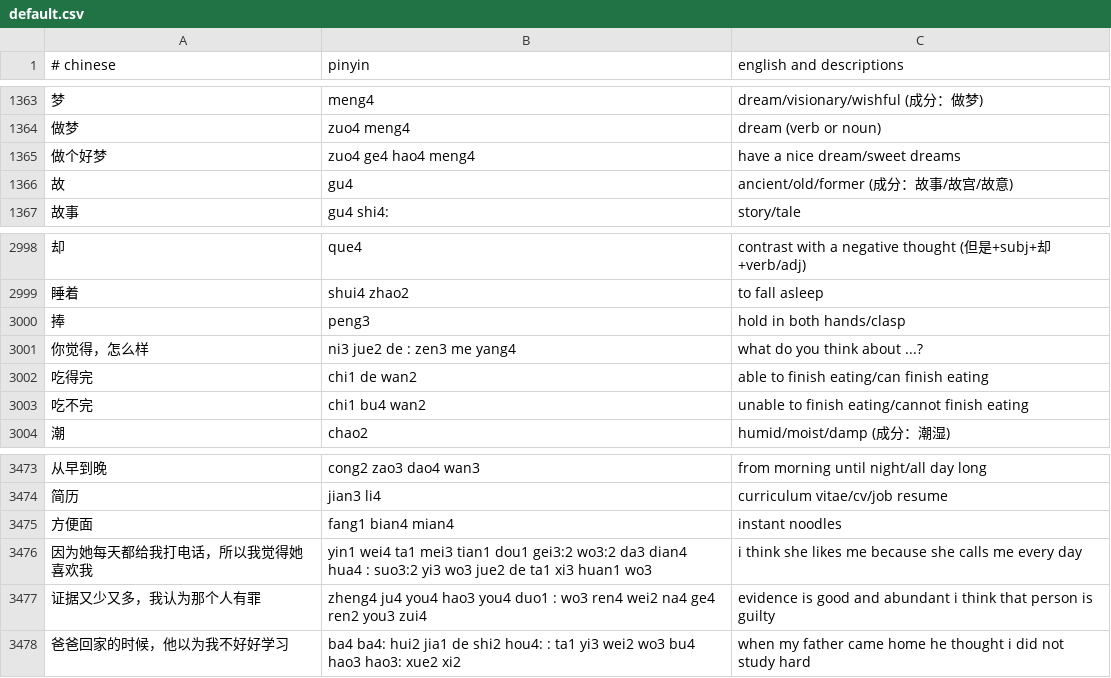
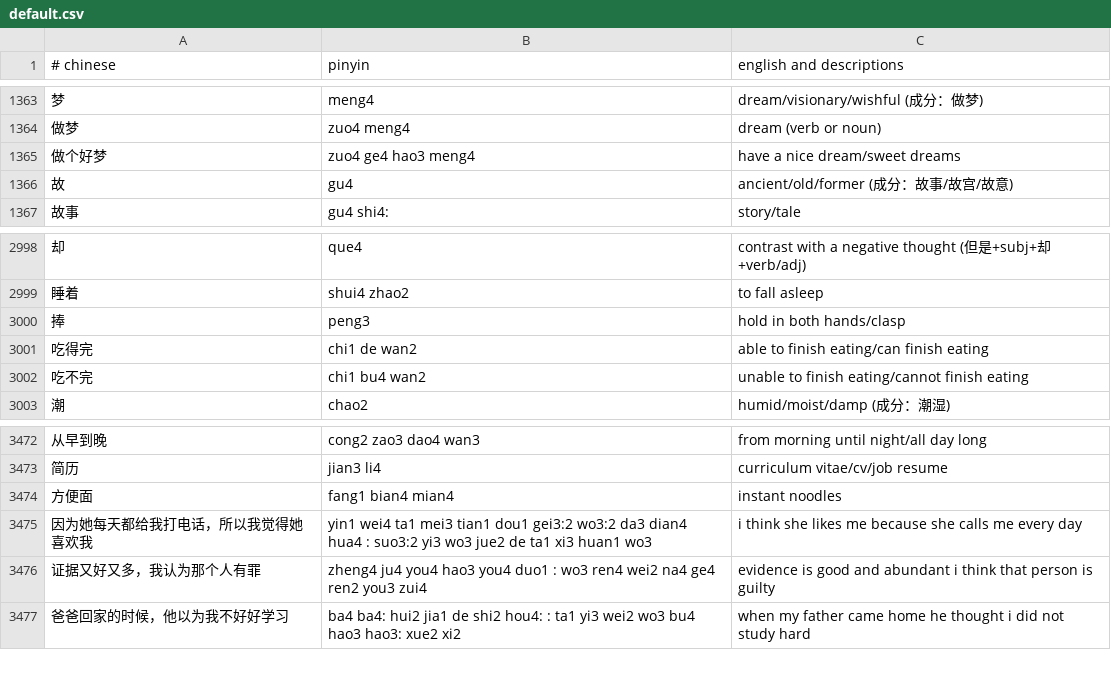
Before and after one commit to nickrusso42518/zhong, a CSV file: inputs/default.csv, drawn as a sheet; only a part is shown, gaps mark what is left out.

Commit message:
words [ci skip]

```diff
--- a/inputs/default.csv
+++ b/inputs/default.csv
@@ -1364,3 +1364,3 @@
 做梦,zuo4 meng4,dream (verb or noun)
-做个好梦,zuo4 ge4 hao4 meng4,have a nice dream/sweet dreams
+做个好梦,zuo4 ge4 hao3 meng4,have a nice dream/sweet dreams
 故,gu4,ancient/old/former (成分：故事/故宫/故意)
@@ -3000,3 +3000,2 @@
 捧,peng3,hold in both hands/clasp
-你觉得，怎么样,ni3 jue2 de : zen3 me yang4,what do you think about ...?
 吃得完,chi1 de wan2,able to finish eating/can finish eating
@@ -3476,3 +3475,3 @@
 因为她每天都给我打电话，所以我觉得她喜欢我,yin1 wei4 ta1 mei3 tian1 dou1 gei3:2 wo3:2 da3 dian4 hua4 : suo3:2 yi3 wo3 jue2 de ta1 xi3 huan1 wo3,i think she likes me because she calls me every day
-证据又少又多，我认为那个人有罪,zheng4 ju4 you4 hao3 you4 duo1 : wo3 ren4 wei2 na4 ge4 ren2 you3 zui4,evidence is good and abundant i think that person is guilty
+证据又好又多，我认为那个人有罪,zheng4 ju4 you4 hao3 you4 duo1 : wo3 ren4 wei2 na4 ge4 ren2 you3 zui4,evidence is good and abundant i think that person is guilty
 爸爸回家的时候，他以为我不好好学习,ba4 ba4: hui2 jia1 de shi2 hou4: : ta1 yi3 wei2 wo3 bu4 hao3 hao3: xue2 xi2,when my father came home he thought i did not study hard
```
